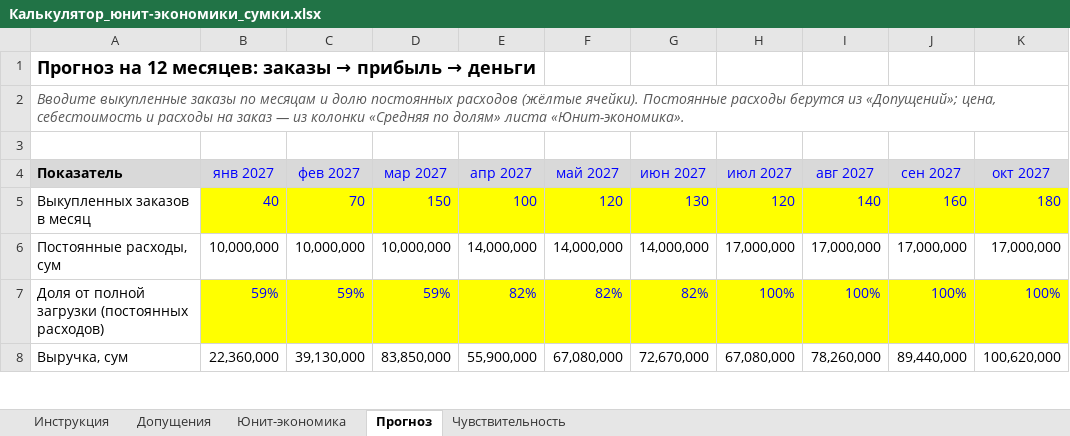
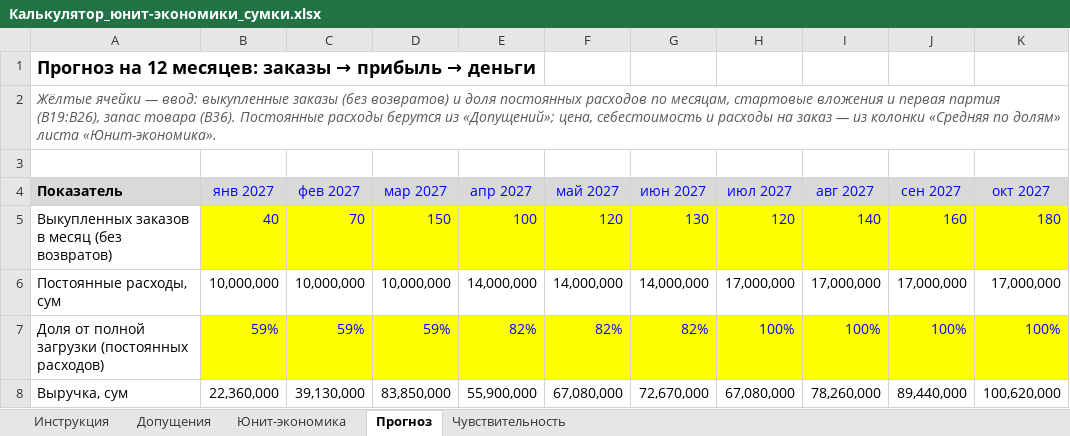
Before and after one commit to paks9912-ux/212, an Excel workbook: sumki/Калькулятор_юнит-экономики_сумки.xlsx, sheet Прогноз, drawn as a sheet; only a part is shown; values as stored, in another font and other column widths than the file's, no borders; conditional formats not drawn; the diff names each change by its address in the sheet, - before the commit and + after, or states it on an @@ line.

```diff
--- a/sumki/Калькулятор_юнит-экономики_сумки.xlsx (sheet Прогноз)
+++ b/sumki/Калькулятор_юнит-экономики_сумки.xlsx (sheet Прогноз)
-A2 (Показатель): Вводите выкупленные заказы по месяцам и долю постоянных расходов (жёлтые ячейки). Постоянные расходы…
+A2 (Показатель): Жёлтые ячейки — ввод: выкупленные заказы (без возвратов) и доля постоянных расходов по месяцам, стартовые вложения и первая партия (B19:B26), запас товара (B36). Постоянные расходы…
-A5 (Показатель): Выкупленных заказов в месяц
+A5 (Показатель): Выкупленных заказов в месяц (без возвратов)
```
Also changed, not shown: sheet Чувствительность, sheet Допущения, sheet Юнит-экономика, sheet Инструкция, formulas that keep their value.
